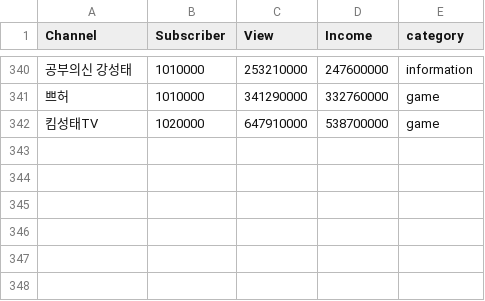
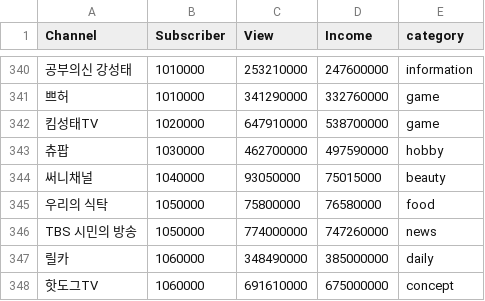
Before and after one commit to kmujm/NumericalAnalysis, a CSV file: dataset.csv, drawn as a sheet; only a part is shown, gaps mark what is left out; the diff names each change by its address in the sheet, - before the commit and + after, or states it on an @@ line.

Commit message:
Update dataset.csv

```diff
--- a/dataset.csv
+++ b/dataset.csv
+row 343: 츄팝 | 1030000 | 462700000 | 497590000 | hobby
+row 344: 써니채널 | 1040000 | 93050000 | 75015000 | beauty
+row 345: 우리의 식탁 | 1050000 | 75800000 | 76580000 | food
+row 346: TBS 시민의 방송 | 1050000 | 774000000 | 747260000 | news
+row 347: 릴카 | 1060000 | 348490000 | 385000000 | daily
+row 348: 핫도그TV | 1060000 | 691610000 | 675000000 | concept
```
